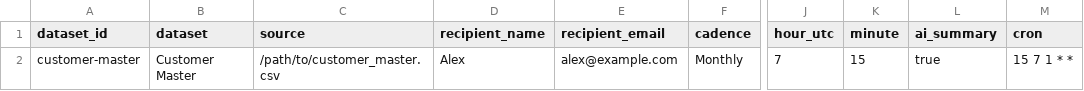
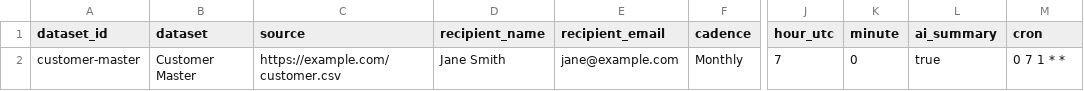
Before and after one commit to anndahiya/Data-Profiling-Manager, a CSV file: schedule_config.example.csv, drawn as a sheet; only a part is shown, gaps mark what is left out; the diff names each change by its address in the sheet, - before the commit and + after, or states it on an @@ line.

Commit message:
Refresh scheduling configuration example

```diff
--- a/schedule_config.example.csv
+++ b/schedule_config.example.csv
-C2 (source): /path/to/customer_master.csv
+C2 (source): https://example.com/customer.csv
-D2 (recipient_name): Alex
+D2 (recipient_name): Jane Smith
-E2 (recipient_email): alex@example.com
+E2 (recipient_email): jane@example.com
-K2 (minute): 15
+K2 (minute): 0
-M2 (cron): 15 7 1 * *
+M2 (cron): 0 7 1 * *
```
